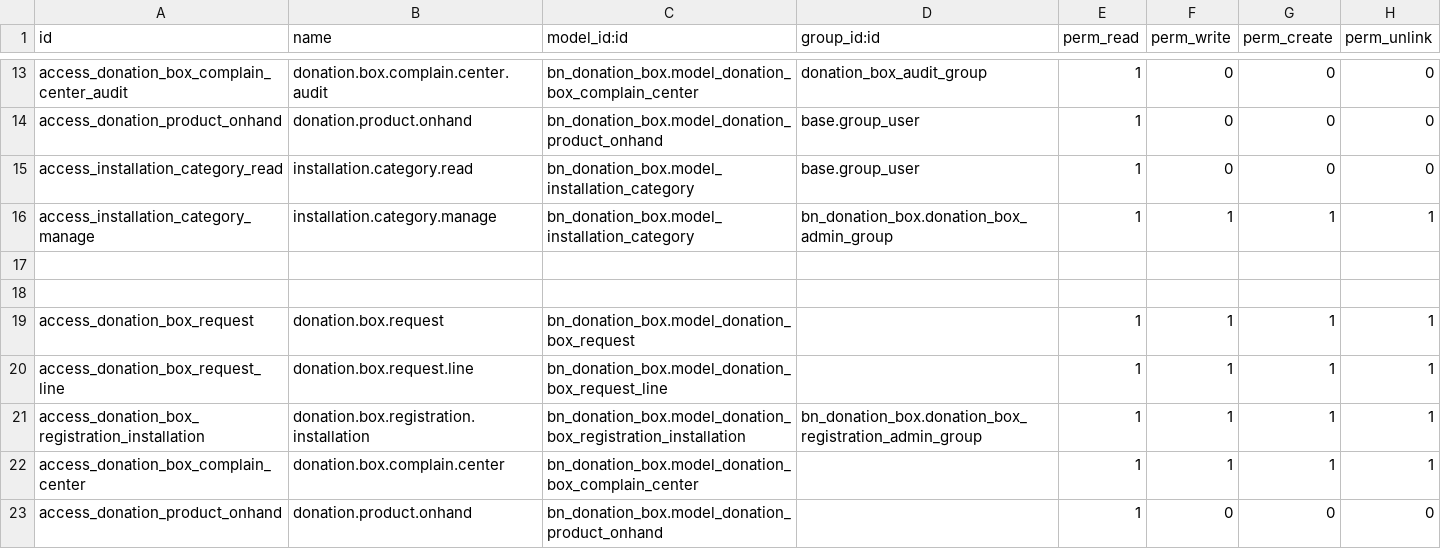
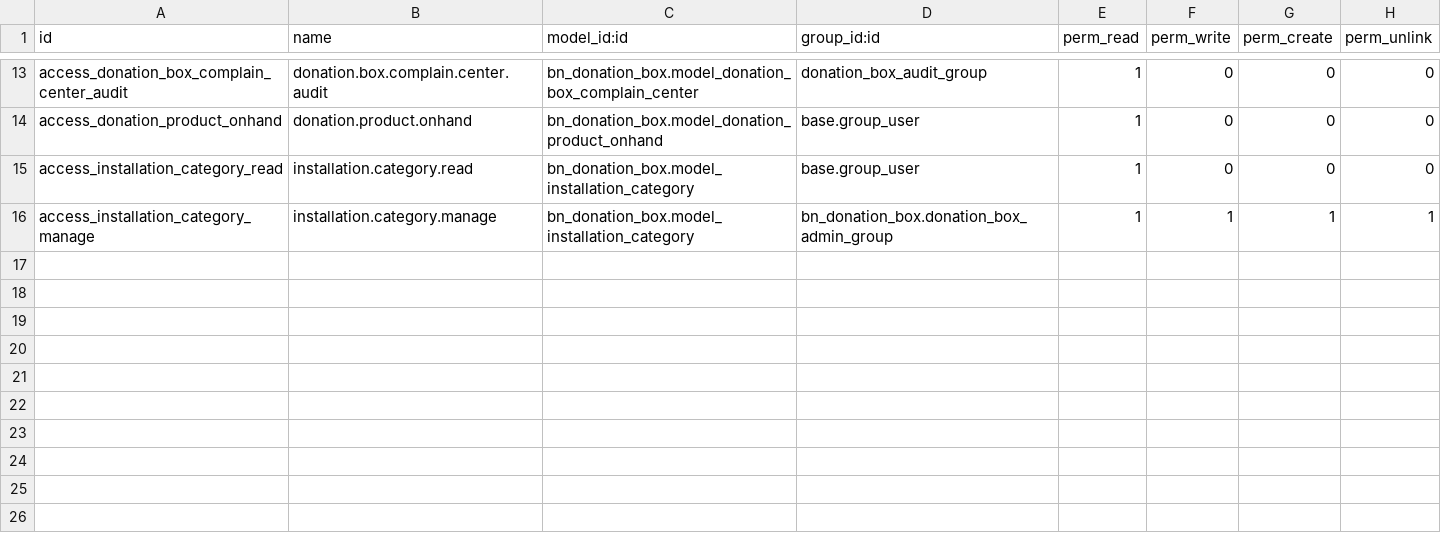
Before and after one commit to Saylani-Welfare-Trust/swit-odoo, a CSV file: custom-addons/bn_donation_box/security/ir.model.access.csv, drawn as a sheet; only a part is shown, gaps mark what is left out; the diff names each change by its address in the sheet, - before the commit and + after, or states it on an @@ line.

Commit message:
Update ir.model.access.csv

```diff
--- a/custom-addons/bn_donation_box/security/ir.model.access.csv
+++ b/custom-addons/bn_donation_box/security/ir.model.access.csv
-row 17: (empty)
-row 18: (empty)
-row 19: access_donation_box_request | donation.box.request | bn_donation_box.model_donation_box_request |  | 1 | 1 | 1 | 1
-row 20: access_donation_box_request_line | donation.box.request.line | bn_donation_box.model_donation_box_request_line |  | 1 | 1 | 1 | 1
-row 21: access_donation_box_registration_installation | donation.box.registration.installation | bn_donation_box.model_donation_box_registration_installation | bn_donation_box.donation_box_registration_admin_group | 1 | 1 | 1 | 1
-row 22: access_donation_box_complain_center | donation.box.complain.center | bn_donation_box.model_donation_box_complain_center |  | 1 | 1 | 1 | 1
-row 23: access_donation_product_onhand | donation.product.onhand | bn_donation_box.model_donation_product_onhand |  | 1 | 0 | 0 | 0
```
